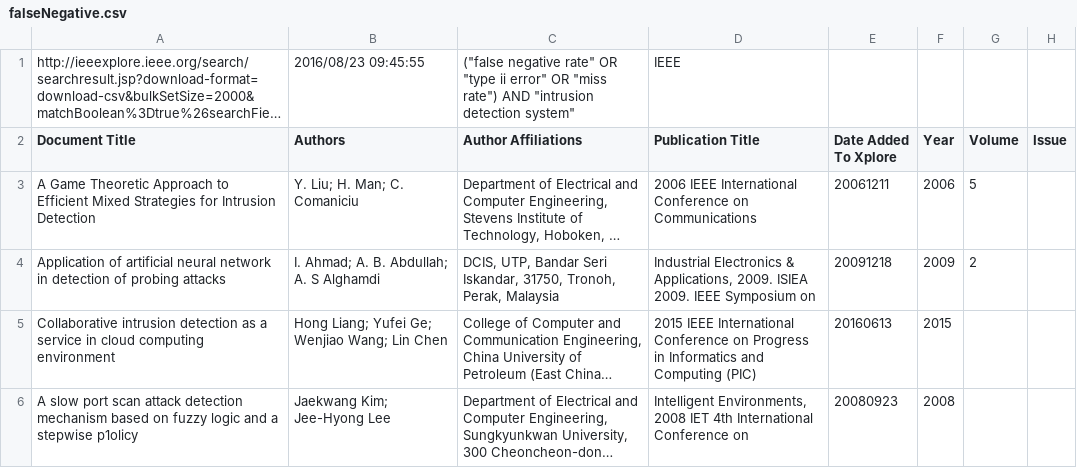
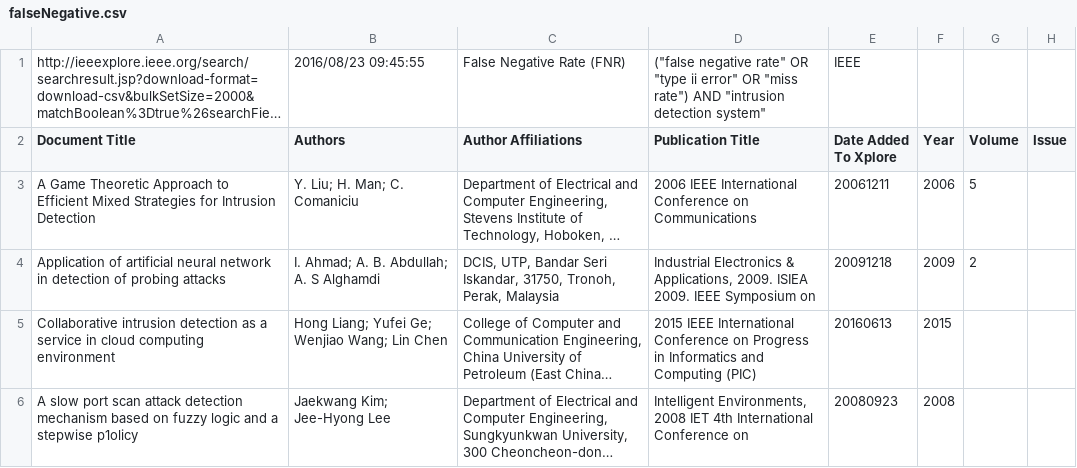
Before and after one commit to andymeneely/CrossSearchCrawler, a CSV file: searchesFrom_1998/metrics/effectiveness/falseNegative.csv, drawn as a sheet; only a part is shown; long unchanged cells end in …; the diff names each change by its address in the sheet, - before the commit and + after, or states it on an @@ line.

```diff
--- a/searchesFrom_1998/metrics/effectiveness/falseNegative.csv
+++ b/searchesFrom_1998/metrics/effectiveness/falseNegative.csv
-C1 (Author Affiliations): ("false negative rate" OR "type ii error" OR "miss rate") AND "intrusion detection system"
+C1 (Author Affiliations): False Negative Rate (FNR)
-D1 (Publication Title): IEEE
+D1 (Publication Title): ("false negative rate" OR "type ii error" OR "miss rate") AND "intrusion detection system"
-E1 (Date Added To Xplore): (empty)
+E1 (Date Added To Xplore): IEEE
```
Also changed, not shown: searchesFrom_1998/metrics/dfa/distinctTransition.csv, searchesFrom_1998/metrics/dfa/length.csv, 35 other files.
